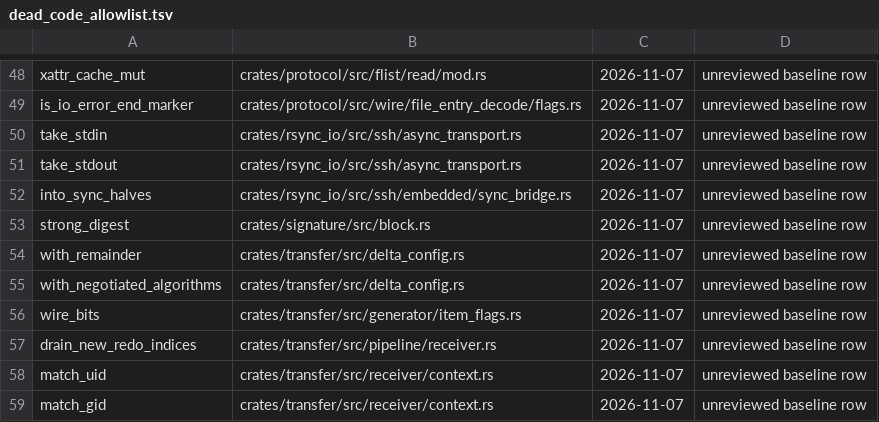
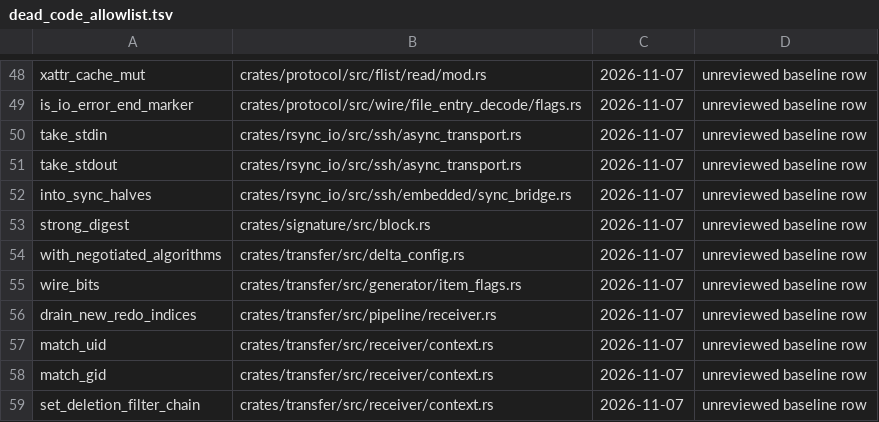
Before and after one commit to oferchen/rsync, a TSV file: tools/ci/dead_code_allowlist.tsv, drawn as a sheet; only a part is shown, gaps mark what is left out; the shorter side is filled out with more unchanged rows; the diff names each change by its address in the sheet, - before the commit and + after, or states it on an @@ line.

Commit message:
chore: changelog and dead-code allowlist for sender buffer reuse

```diff
--- a/tools/ci/dead_code_allowlist.tsv
+++ b/tools/ci/dead_code_allowlist.tsv
-row 54: with_remainder | crates/transfer/src/delta_config.rs | 2026-11-07 | unreviewed baseline row
```
Also changed, not shown: 1 other file.
